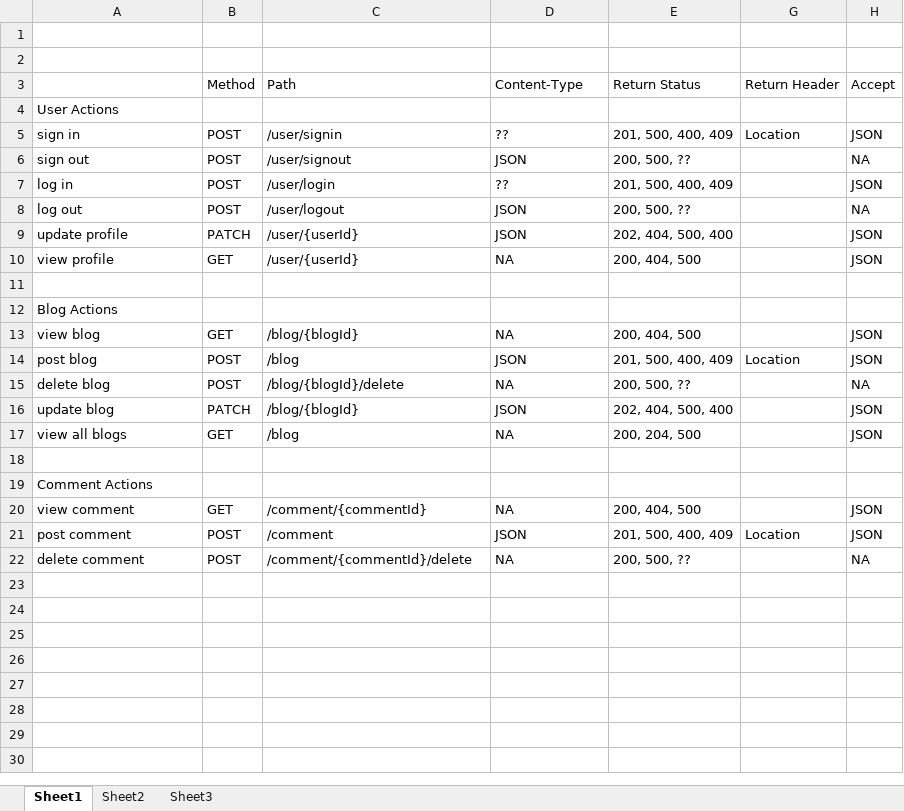
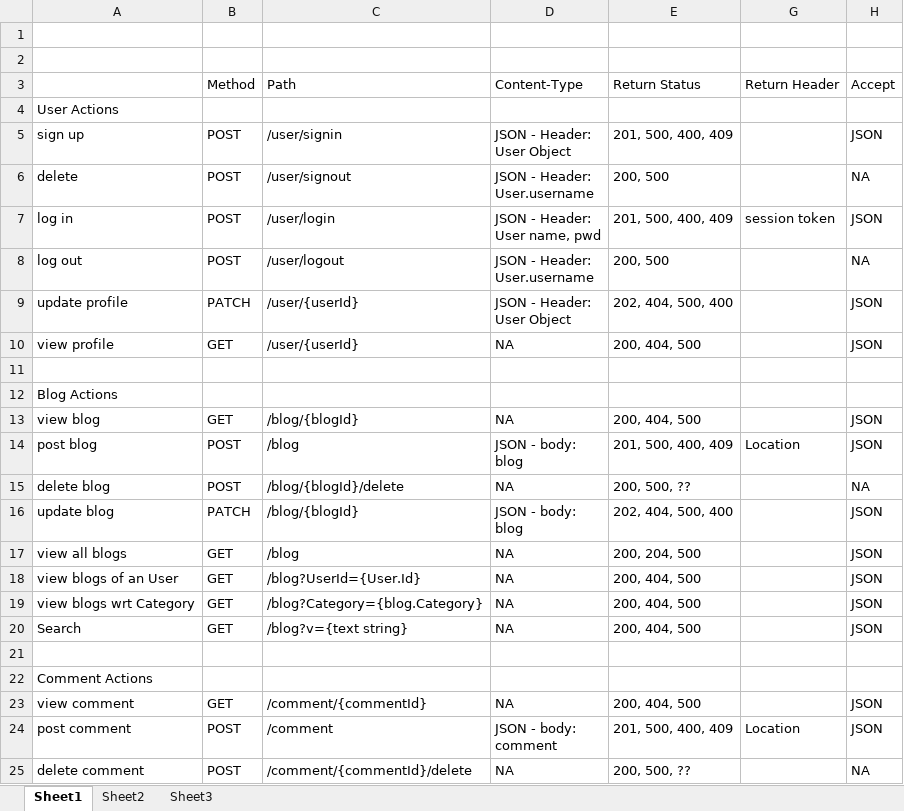
Before and after one commit to pradyknp/BlogProject, an Excel workbook: RestAPIs.xlsx, sheet Sheet1, drawn as a sheet; values as stored, in another font and other column widths than the file's, no borders; addresses are those after the commit; ↵ is a line break in a cell; the diff names each change by its address in the sheet, - before the commit and + after, or states it on an @@ line.

Commit message:
updated with category and search options

```diff
--- a/RestAPIs.xlsx (sheet Sheet1)
+++ b/RestAPIs.xlsx (sheet Sheet1)
-A5: sign in
+A5: sign up
-D5 (Content-Type): ??
+D5 (Content-Type): JSON - Header: ↵ User Object
-G5 (Return Header): Location
+G5 (Return Header): (empty)
-A6: sign out
+A6: delete
-D6 (Content-Type): JSON
+D6 (Content-Type): JSON - Header: ↵ User.username
-E6 (Return Status): 200, 500, ??
+E6 (Return Status): 200, 500
-D7 (Content-Type): ??
+D7 (Content-Type): JSON - Header: ↵ User name, pwd
-G7 (Return Header): (empty)
+G7 (Return Header): session token
-D8 (Content-Type): JSON
+D8 (Content-Type): JSON - Header: ↵ User.username
-E8 (Return Status): 200, 500, ??
+E8 (Return Status): 200, 500
-D9 (Content-Type): JSON
+D9 (Content-Type): JSON - Header: ↵ User Object
-D14 (Content-Type): JSON
+D14 (Content-Type): JSON - body: ↵ blog
-D16 (Content-Type): JSON
+D16 (Content-Type): JSON - body: ↵ blog
+row 18: view blogs of an User | GET | /blog?UserId={User.Id} | NA | 200, 404, 500 |  | JSON
+row 19: view blogs wrt Category | GET | /blog?Category={blog.Category} | NA | 200, 404, 500 |  | JSON
+row 20: Search | GET | /blog?v={text string} | NA | 200, 404, 500 |  | JSON
-D24 (Content-Type): JSON
+D24 (Content-Type): JSON - body: ↵ comment
```
Also changed, not shown: 1 other file.
